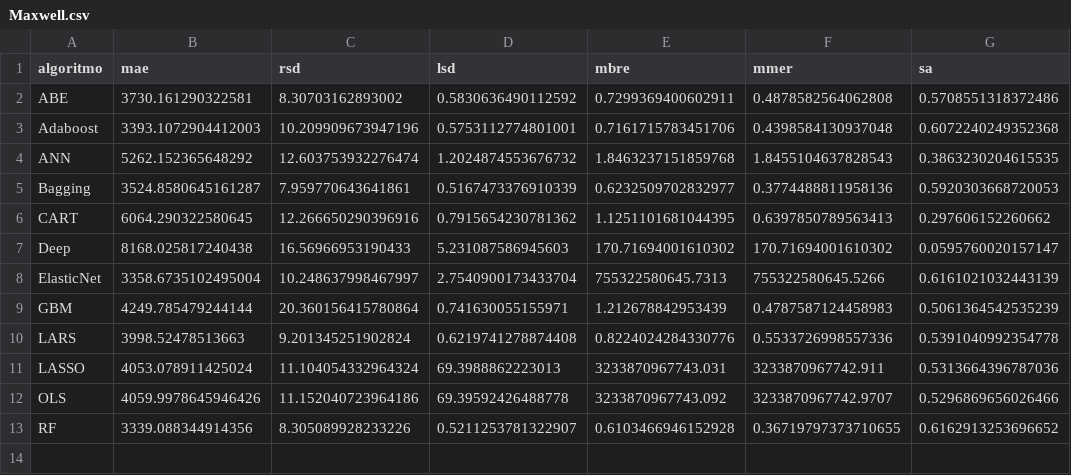
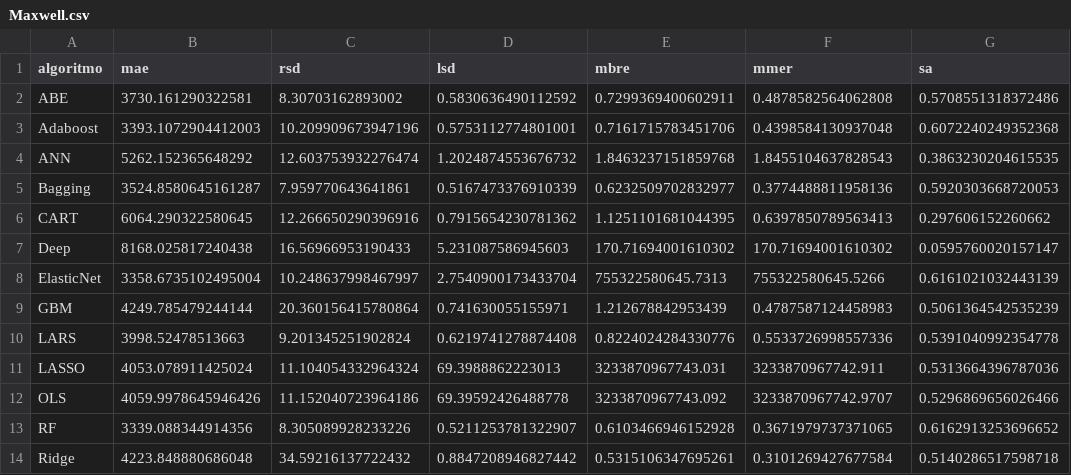
Before and after one commit to albertofernandezs/machine-learning, a CSV file: actualizacion/Maxwell.csv, drawn as a sheet.

Commit message:
Guardado de resultados

```diff
--- a/actualizacion/Maxwell.csv
+++ b/actualizacion/Maxwell.csv
@@ -12,2 +12,3 @@ LASSO,4053.078911425024,11.104054332964324,69.3988862223013,3233870967743.031,32
 OLS,4059.9978645946426,11.152040723964186,69.39592426488778,3233870967743.092,3233870967742.9707,0.5296869656026466
-RF,3339.088344914356,8.305089928233226,0.5211253781322907,0.6103466946152928,0.36719797373710655,0.6162913253696652
+RF,3339.088344914356,8.305089928233226,0.5211253781322907,0.6103466946152928,0.3671979737371065,0.6162913253696652
+Ridge,4223.848880686048,34.59216137722432,0.8847208946827442,0.5315106347695261,0.3101269427677584,0.5140286517598718
```
